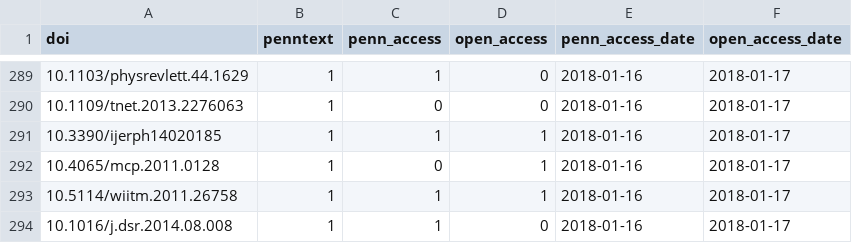
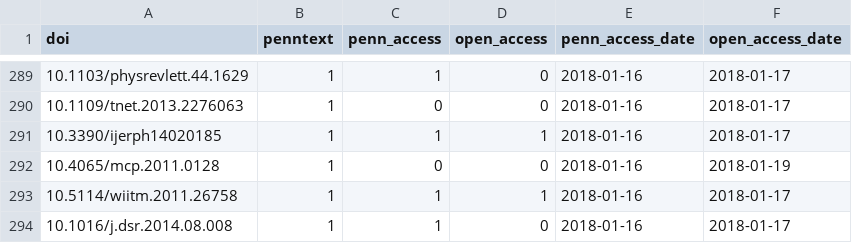
Before and after one commit to greenelab/library-access, a TSV file: evaluate_library_access_from_output_tsv/manual-doi-checks-500.tsv, drawn as a sheet; only a part is shown, gaps mark what is left out.

Commit message:
Accuracy analysis on 500 random DOIs (#21)
* Revise open access call for 10.4065/mcp.2011.0128

* Rename notebook

* Accuracy analysis on 500 DOIs

```diff
--- a/evaluate_library_access_from_output_tsv/manual-doi-checks-500.tsv
+++ b/evaluate_library_access_from_output_tsv/manual-doi-checks-500.tsv
@@ -291,3 +291,3 @@ doi	penntext	penn_access	open_access	penn_access_date	open_access_date
 10.3390/ijerph14020185	1	1	1	2018-01-16	2018-01-17
-10.4065/mcp.2011.0128	1	0	1	2018-01-16	2018-01-17
+10.4065/mcp.2011.0128	1	0	0	2018-01-16	2018-01-19
 10.5114/wiitm.2011.26758	1	1	1	2018-01-16	2018-01-17
```
Also changed, not shown: 2 other files.
